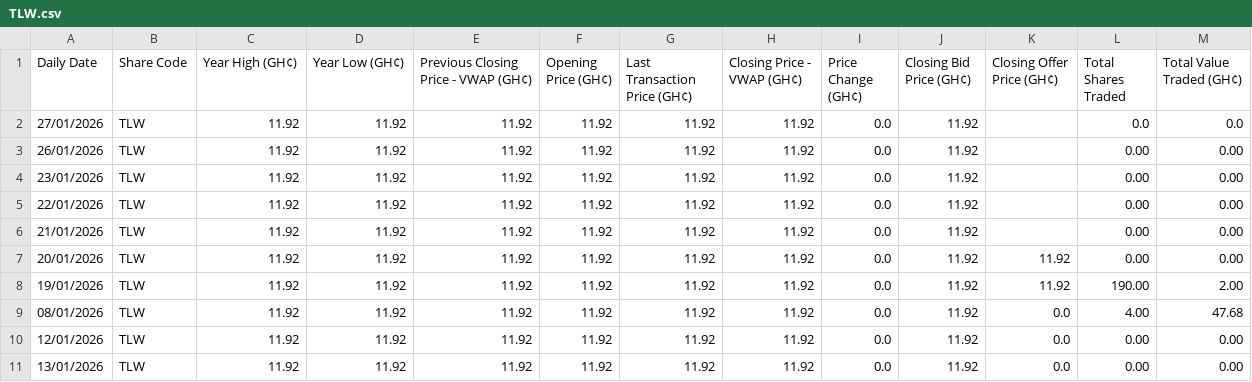
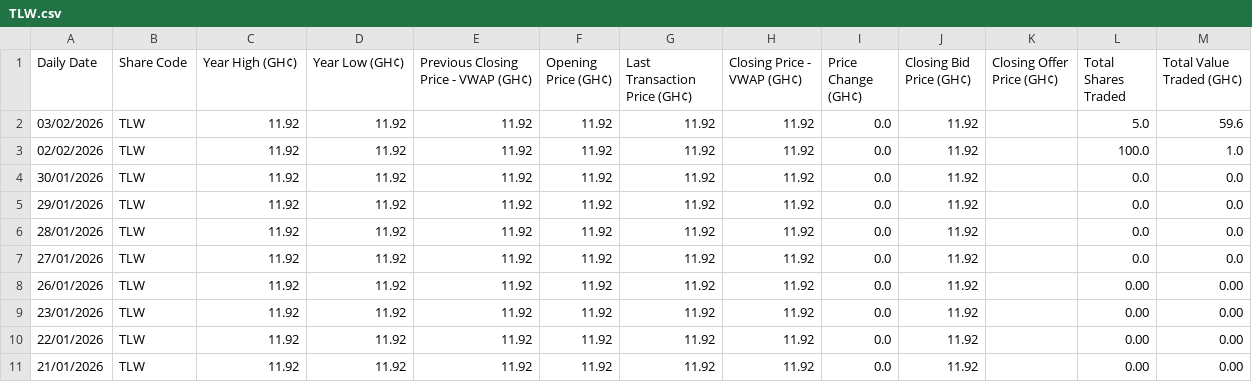
Before and after one commit to NanaMartinson/gse-market-watch, a CSV file: seeds/TLW.csv, drawn as a sheet; only a part is shown; the shorter side is filled out with more unchanged rows.

```diff
--- a/seeds/TLW.csv
+++ b/seeds/TLW.csv
@@ -1,2 +1,7 @@
 Daily Date,Share Code,Year High (GH¢),Year Low (GH¢),Previous Closing Price - VWAP (GH¢),Opening Price (GH¢),Last Transaction Price (GH¢),Closing Price - VWAP (GH¢),Price Change (GH¢),Closing Bid Price (GH¢),Closing Offer Price (GH¢),Total Shares Traded,Total Value Traded (GH¢)
+03/02/2026,TLW,11.92,11.92,11.92,11.92,11.92,11.92,0.0,11.92,,5.0,59.6
+02/02/2026,TLW,11.92,11.92,11.92,11.92,11.92,11.92,0.0,11.92,,100.0,1.0
+30/01/2026,TLW,11.92,11.92,11.92,11.92,11.92,11.92,0.0,11.92,,0.0,0.0
+29/01/2026,TLW,11.92,11.92,11.92,11.92,11.92,11.92,0.0,11.92,,0.0,0.0
+28/01/2026,TLW,11.92,11.92,11.92,11.92,11.92,11.92,0.0,11.92,,0.0,0.0
 27/01/2026,TLW,11.92,11.92,11.92,11.92,11.92,11.92,0.0,11.92,,0.0,0.0
```
Also changed, not shown: seeds/ACCESS.csv, seeds/GCB.csv, 37 other files.
